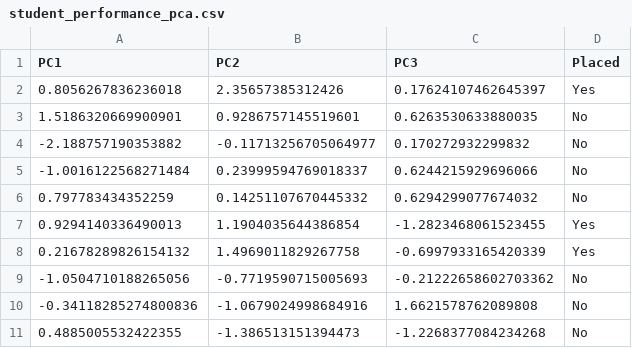
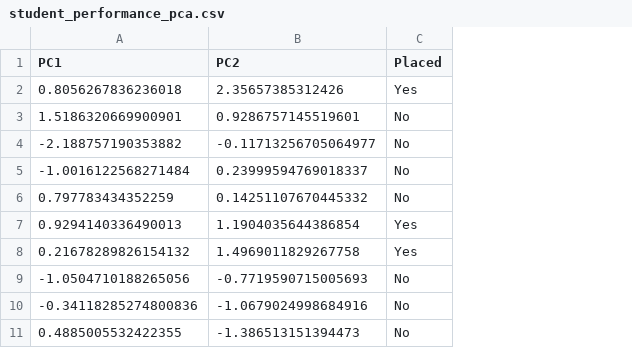
Before and after one commit to UsmanAbbasii/dvc-s3-demo, a CSV file: data/processed/student_performance_pca.csv, drawn as a sheet; only a part is shown; the diff names each change by its address in the sheet, - before the commit and + after, or states it on an @@ line.

```diff
--- a/data/processed/student_performance_pca.csv
+++ b/data/processed/student_performance_pca.csv
-column C (PC3), rows 2-11: 0.17624107462645397 | 0.6263530633880035 | 0.170272932299832 | 0.6244215929696066 | 0.6294299077674032 | -1.2823468061523455 | -0.6997933165420339 | -0.21222658602703362 | 1.6621578762089808 | -1.2268377084234268
```
Also changed, not shown: 1 other file.
